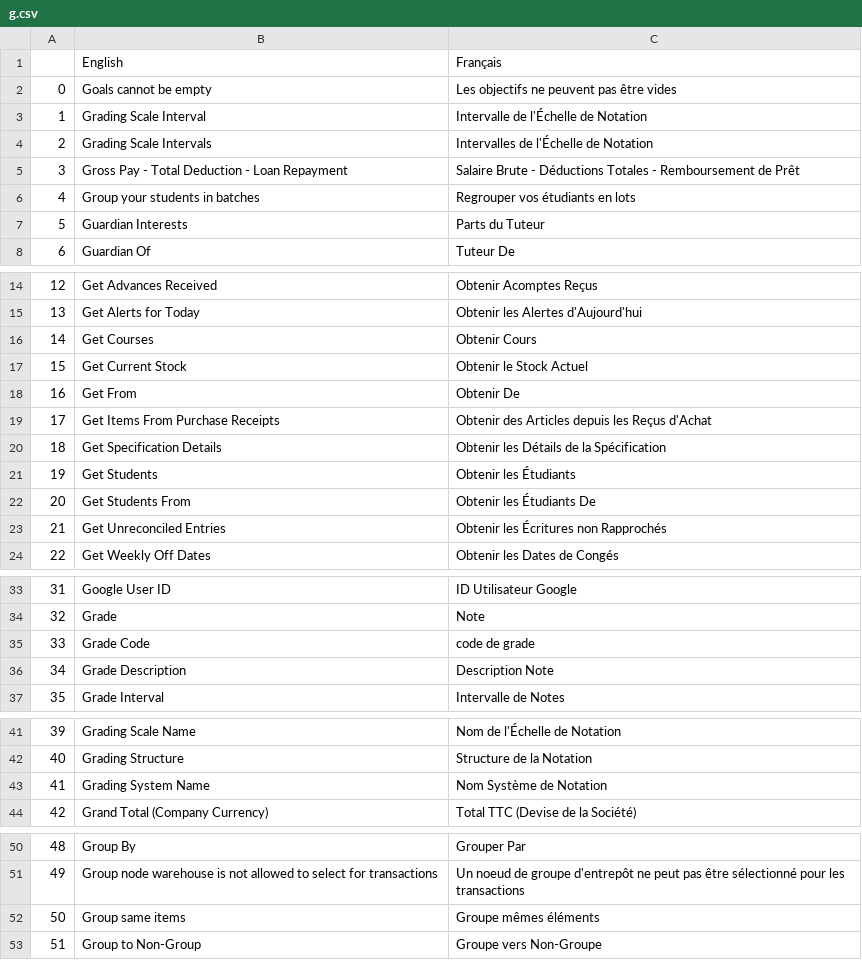
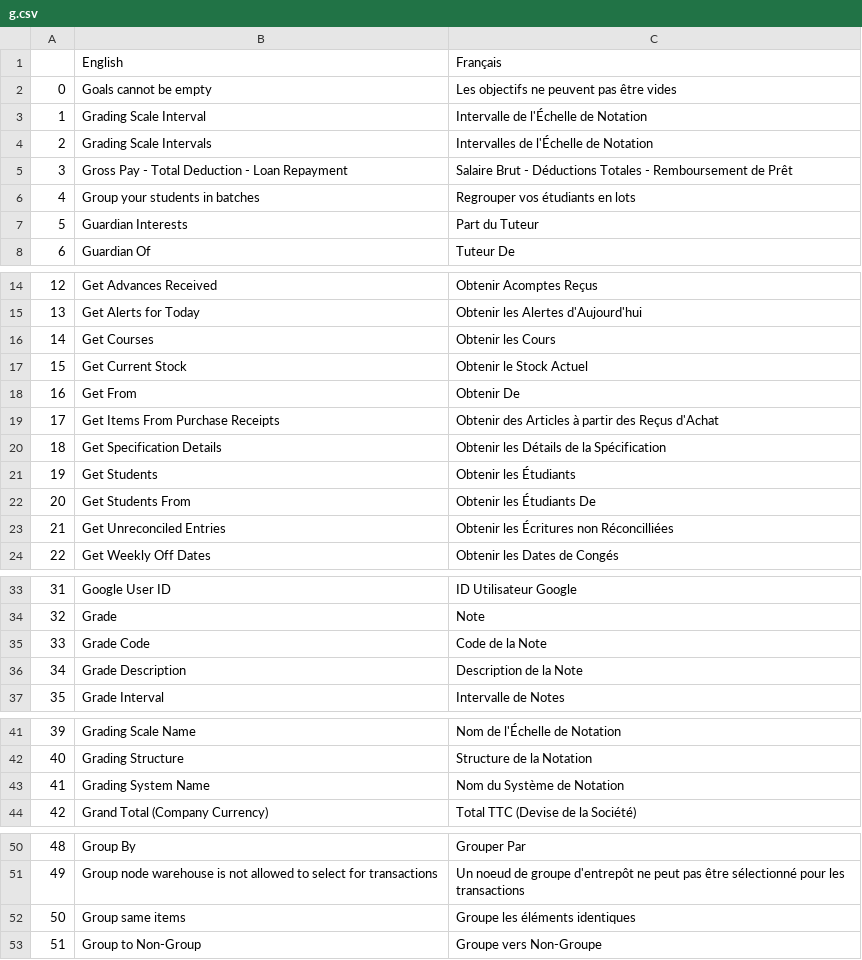
Before and after one commit to qrevel/erpnext-translations, a CSV file: g.csv, drawn as a sheet; only a part is shown, gaps mark what is left out; the diff covers the shown part only.

Commit message:
Fix g.csv translations

```diff
--- a/g.csv
+++ b/g.csv
@@ -4,5 +4,5 @@
 2,Grading Scale Intervals,Intervalles de l'Échelle de Notation
-3,Gross Pay - Total Deduction - Loan Repayment,Salaire Brute - Déductions Totales - Remboursement de Prêt
+3,Gross Pay - Total Deduction - Loan Repayment,Salaire Brut - Déductions Totales - Remboursement de Prêt
 4,Group your students in batches,Regrouper vos étudiants en lots
-5,Guardian Interests,Parts du Tuteur
+5,Guardian Interests,Part du Tuteur
 6,Guardian Of,Tuteur De
@@ -15,6 +15,6 @@
 13,Get Alerts for Today,Obtenir les Alertes d'Aujourd'hui
-14,Get Courses,Obtenir Cours
+14,Get Courses,Obtenir les Cours
 15,Get Current Stock,Obtenir le Stock Actuel
 16,Get From,Obtenir De
-17,Get Items From Purchase Receipts,Obtenir des Articles depuis les Reçus d'Achat
+17,Get Items From Purchase Receipts,Obtenir des Articles à partir des Reçus d'Achat
 18,Get Specification Details,Obtenir les Détails de la Spécification
@@ -22,3 +22,3 @@
 20,Get Students From,Obtenir les Étudiants De
-21,Get Unreconciled Entries,Obtenir les Écritures non Rapprochés
+21,Get Unreconciled Entries,Obtenir les Écritures non Réconcilliées
 22,Get Weekly Off Dates,Obtenir les Dates de Congés
@@ -34,4 +34,4 @@
 32,Grade,Note
-33,Grade Code,code de grade
-34,Grade Description,Description Note
+33,Grade Code,Code de la Note
+34,Grade Description,Description de la Note
 35,Grade Interval,Intervalle de Notes
@@ -42,3 +42,3 @@
 40,Grading Structure,Structure de la Notation
-41,Grading System Name,Nom Système de Notation
+41,Grading System Name,Nom du Système de Notation
 42,Grand Total (Company Currency),Total TTC (Devise de la Société)
@@ -51,3 +51,3 @@
 49,Group node warehouse is not allowed to select for transactions,Un noeud de groupe d'entrepôt ne peut pas être sélectionné pour les transactions
-50,Group same items,Groupe mêmes éléments
+50,Group same items,Groupe les éléments identiques
 51,Group to Non-Group,Groupe vers Non-Groupe
```
Also changed, not shown: 2 edited cells elsewhere in this file.
